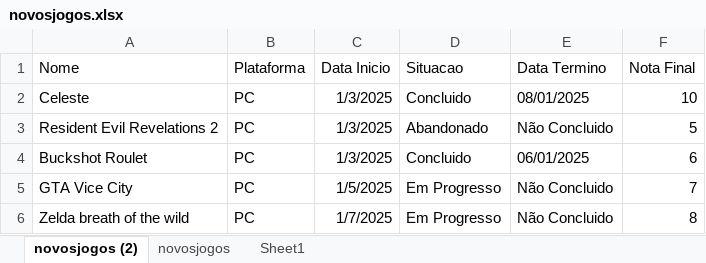
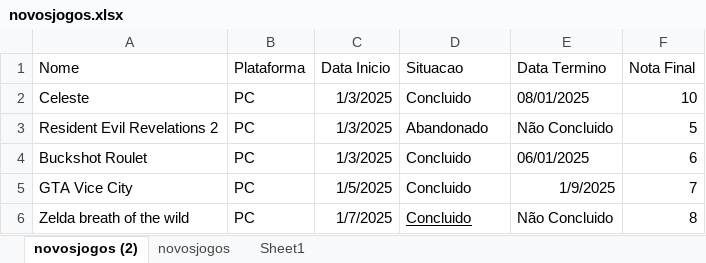
Before and after one commit to viniciuszile/Jogos, an Excel workbook: Data/novosjogos.xlsx, sheet novosjogos (2), drawn as a sheet; values as stored, in another font and other column widths than the file's, no borders; table styles not drawn; the diff names each change by its address in the sheet, - before the commit and + after, or states it on an @@ line.

Commit message:
Add files via upload

```diff
--- a/Data/novosjogos.xlsx (sheet novosjogos (2))
+++ b/Data/novosjogos.xlsx (sheet novosjogos (2))
-D5:D6 (Situacao): Em Progresso
+D5:D6 (Situacao): Concluido
-E5 (Data Termino): Não Concluido
+E5 (Data Termino): 1/9/2025
-D6 underline: off
+D6 underline: on
```
